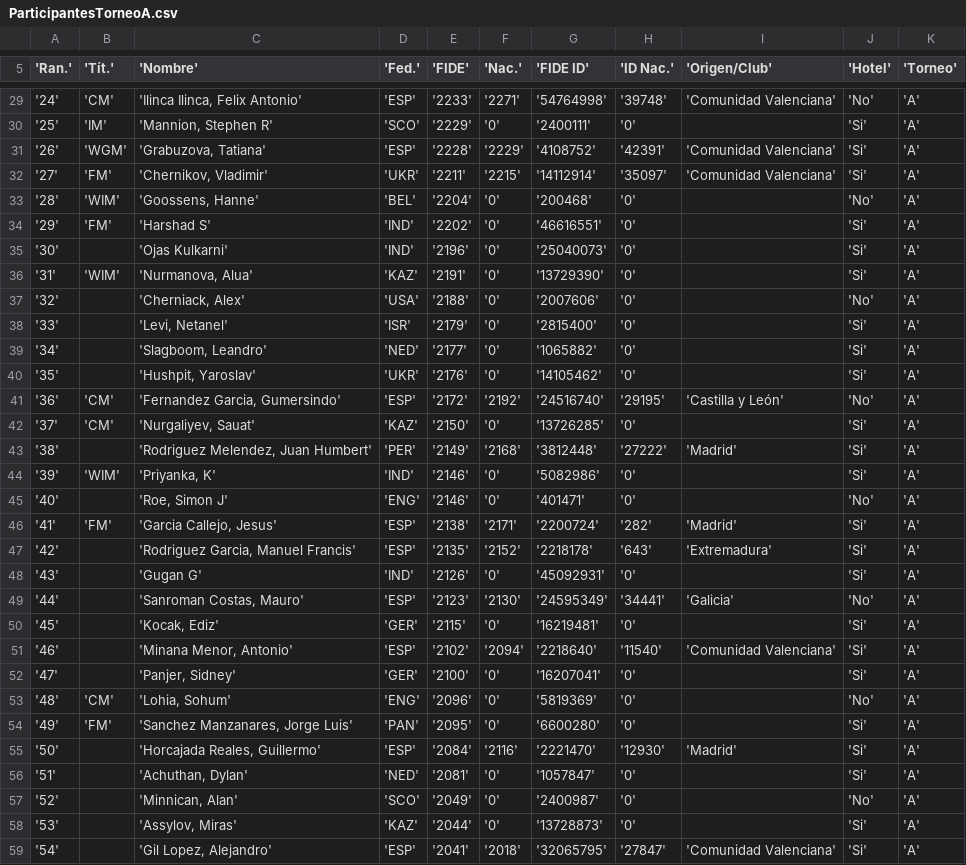
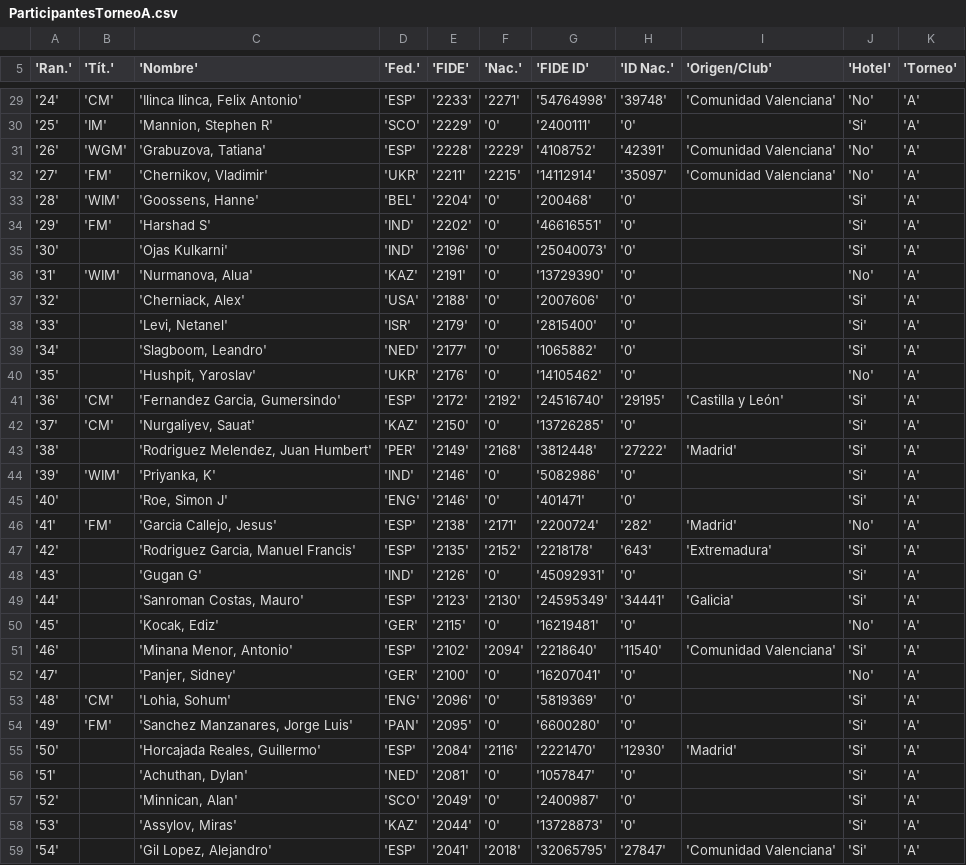
Before and after one commit to tonices17/Proyecto2, a CSV file: ParticipantesTorneoA.csv, drawn as a sheet; only a part is shown, gaps mark what is left out; the diff covers the shown part only.

```diff
--- a/ParticipantesTorneoA.csv
+++ b/ParticipantesTorneoA.csv
@@ -30,13 +30,13 @@
 '25'|'IM'|'Mannion, Stephen R'|'SCO'|'2229'|'0'|'2400111'|'0'||'Si'|'A'|
-'26'|'WGM'|'Grabuzova, Tatiana'|'ESP'|'2228'|'2229'|'4108752'|'42391'|'Comunidad Valenciana'|'Si'|'A'|
-'27'|'FM'|'Chernikov, Vladimir'|'UKR'|'2211'|'2215'|'14112914'|'35097'|'Comunidad Valenciana'|'Si'|'A'|
-'28'|'WIM'|'Goossens, Hanne'|'BEL'|'2204'|'0'|'200468'|'0'||'No'|'A'|
+'26'|'WGM'|'Grabuzova, Tatiana'|'ESP'|'2228'|'2229'|'4108752'|'42391'|'Comunidad Valenciana'|'No'|'A'|
+'27'|'FM'|'Chernikov, Vladimir'|'UKR'|'2211'|'2215'|'14112914'|'35097'|'Comunidad Valenciana'|'No'|'A'|
+'28'|'WIM'|'Goossens, Hanne'|'BEL'|'2204'|'0'|'200468'|'0'||'Si'|'A'|
 '29'|'FM'|'Harshad S'|'IND'|'2202'|'0'|'46616551'|'0'||'Si'|'A'|
 '30'||'Ojas Kulkarni'|'IND'|'2196'|'0'|'25040073'|'0'||'Si'|'A'|
-'31'|'WIM'|'Nurmanova, Alua'|'KAZ'|'2191'|'0'|'13729390'|'0'||'Si'|'A'|
-'32'||'Cherniack, Alex'|'USA'|'2188'|'0'|'2007606'|'0'||'No'|'A'|
+'31'|'WIM'|'Nurmanova, Alua'|'KAZ'|'2191'|'0'|'13729390'|'0'||'No'|'A'|
+'32'||'Cherniack, Alex'|'USA'|'2188'|'0'|'2007606'|'0'||'Si'|'A'|
 '33'||'Levi, Netanel'|'ISR'|'2179'|'0'|'2815400'|'0'||'Si'|'A'|
 '34'||'Slagboom, Leandro'|'NED'|'2177'|'0'|'1065882'|'0'||'Si'|'A'|
-'35'||'Hushpit, Yaroslav'|'UKR'|'2176'|'0'|'14105462'|'0'||'Si'|'A'|
-'36'|'CM'|'Fernandez Garcia, Gumersindo'|'ESP'|'2172'|'2192'|'24516740'|'29195'|'Castilla y León'|'No'|'A'|
+'35'||'Hushpit, Yaroslav'|'UKR'|'2176'|'0'|'14105462'|'0'||'No'|'A'|
+'36'|'CM'|'Fernandez Garcia, Gumersindo'|'ESP'|'2172'|'2192'|'24516740'|'29195'|'Castilla y León'|'Si'|'A'|
 '37'|'CM'|'Nurgaliyev, Sauat'|'KAZ'|'2150'|'0'|'13726285'|'0'||'Si'|'A'|
@@ -44,11 +44,11 @@
 '39'|'WIM'|'Priyanka, K'|'IND'|'2146'|'0'|'5082986'|'0'||'Si'|'A'|
-'40'||'Roe, Simon J'|'ENG'|'2146'|'0'|'401471'|'0'||'No'|'A'|
-'41'|'FM'|'Garcia Callejo, Jesus'|'ESP'|'2138'|'2171'|'2200724'|'282'|'Madrid'|'Si'|'A'|
+'40'||'Roe, Simon J'|'ENG'|'2146'|'0'|'401471'|'0'||'Si'|'A'|
+'41'|'FM'|'Garcia Callejo, Jesus'|'ESP'|'2138'|'2171'|'2200724'|'282'|'Madrid'|'No'|'A'|
 '42'||'Rodriguez Garcia, Manuel Francis'|'ESP'|'2135'|'2152'|'2218178'|'643'|'Extremadura'|'Si'|'A'|
 '43'||'Gugan G'|'IND'|'2126'|'0'|'45092931'|'0'||'Si'|'A'|
-'44'||'Sanroman Costas, Mauro'|'ESP'|'2123'|'2130'|'24595349'|'34441'|'Galicia'|'No'|'A'|
-'45'||'Kocak, Ediz'|'GER'|'2115'|'0'|'16219481'|'0'||'Si'|'A'|
+'44'||'Sanroman Costas, Mauro'|'ESP'|'2123'|'2130'|'24595349'|'34441'|'Galicia'|'Si'|'A'|
+'45'||'Kocak, Ediz'|'GER'|'2115'|'0'|'16219481'|'0'||'No'|'A'|
 '46'||'Minana Menor, Antonio'|'ESP'|'2102'|'2094'|'2218640'|'11540'|'Comunidad Valenciana'|'Si'|'A'|
-'47'||'Panjer, Sidney'|'GER'|'2100'|'0'|'16207041'|'0'||'Si'|'A'|
-'48'|'CM'|'Lohia, Sohum'|'ENG'|'2096'|'0'|'5819369'|'0'||'No'|'A'|
+'47'||'Panjer, Sidney'|'GER'|'2100'|'0'|'16207041'|'0'||'No'|'A'|
+'48'|'CM'|'Lohia, Sohum'|'ENG'|'2096'|'0'|'5819369'|'0'||'Si'|'A'|
 '49'|'FM'|'Sanchez Manzanares, Jorge Luis'|'PAN'|'2095'|'0'|'6600280'|'0'||'Si'|'A'|
@@ -56,3 +56,3 @@
 '51'||'Achuthan, Dylan'|'NED'|'2081'|'0'|'1057847'|'0'||'Si'|'A'|
-'52'||'Minnican, Alan'|'SCO'|'2049'|'0'|'2400987'|'0'||'No'|'A'|
+'52'||'Minnican, Alan'|'SCO'|'2049'|'0'|'2400987'|'0'||'Si'|'A'|
 '53'||'Assylov, Miras'|'KAZ'|'2044'|'0'|'13728873'|'0'||'Si'|'A'|
```
Also changed, not shown: 15 edited cells elsewhere in this file, ParticipantesTorneoB.csv, 22 other files.
